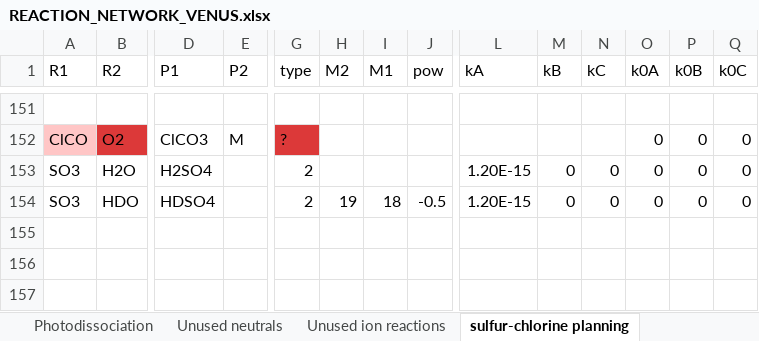
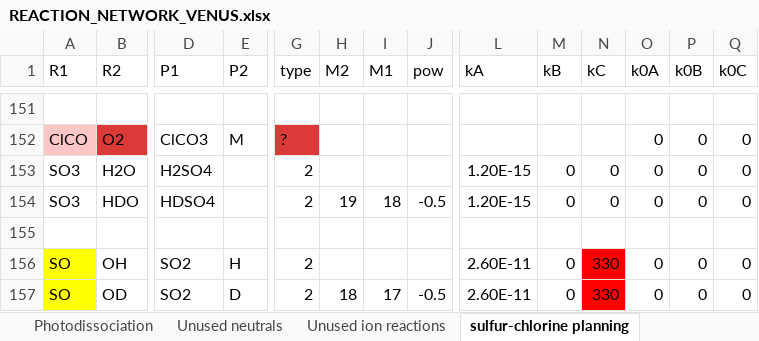
Before and after one commit to emcangi/bluejay, an Excel workbook: Venus-Inputs/REACTION_NETWORK_VENUS.xlsx, sheet sulfur-chlorine planning, drawn as a sheet; only a part is shown, gaps mark what is left out; values as stored, in another font and other column widths than the file's, no borders; rows hold the shown columns only; the diff names each change by its address in the sheet, - before the commit and + after, or states it on an @@ line.

```diff
--- a/Venus-Inputs/REACTION_NETWORK_VENUS.xlsx (sheet sulfur-chlorine planning)
+++ b/Venus-Inputs/REACTION_NETWORK_VENUS.xlsx (sheet sulfur-chlorine planning)
+row 155: (empty)
+row 156: SO | OH | SO2 | H | 2 |  |  |  | 2.60E-11 | 0 | 330 | 0 | 0 | 0
+row 157: SO | OD | SO2 | D | 2 | 18 | 17 | -0.5 | 2.60E-11 | 0 | 330 | 0 | 0 | 0
```
Also changed, not shown: sheet Neutral reactions, sheet Unused neutrals, sheet Photodissociation, sheet Photoionization, 10 other files.
